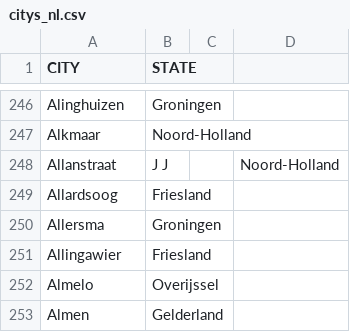
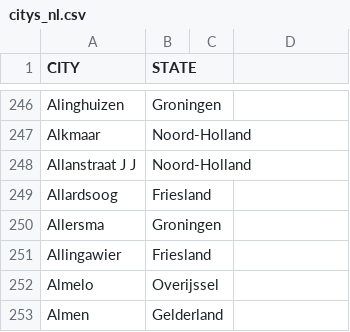
Before and after one commit to DMR-Database/dmr-database-frontend, a CSV file: citys_nl.csv, drawn as a sheet; only a part is shown, gaps mark what is left out; removed rows and columns are numbered as before the commit, all else as after; the diff names each change by its address in the sheet, - before the commit and + after, or states it on an @@ line.

Commit message:
Fix formatting of Allanstraat entry in citys_nl.csv

```diff
--- a/citys_nl.csv
+++ b/citys_nl.csv
-row 248: Allanstraat | J J |  | Noord-Holland
+row 248: Allanstraat J J | Noord-Holland
```
